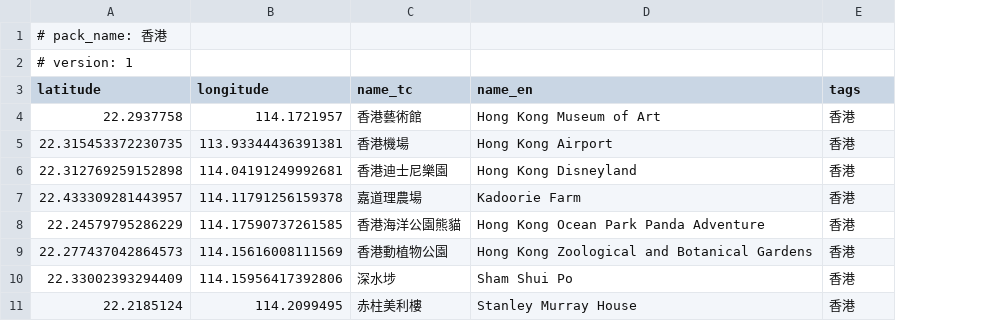
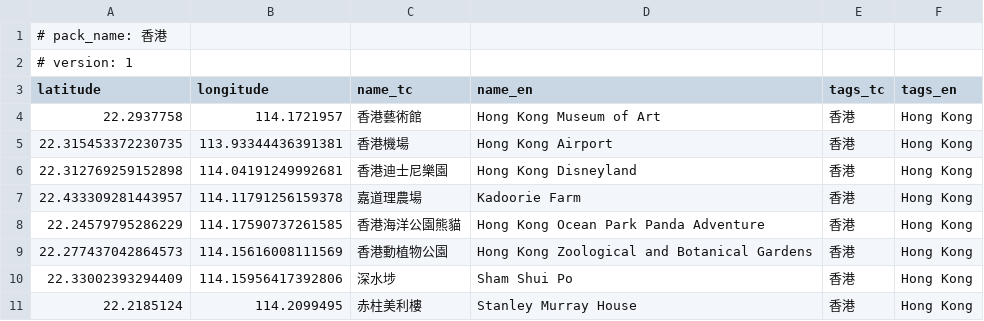
Before and after one commit to codekaburra/andriod-gps-anywhere, a CSV file: app/src/main/assets/saved_locations/01_hong_kong_locations.csv, drawn as a sheet; the diff names each change by its address in the sheet, - before the commit and + after, or states it on an @@ line.

```diff
--- a/app/src/main/assets/saved_locations/01_hong_kong_locations.csv
+++ b/app/src/main/assets/saved_locations/01_hong_kong_locations.csv
+column F (tags_en), rows 4-11: all Hong Kong
-E3: tags
+E3: tags_tc
```
Also changed, not shown: app/src/main/assets/saved_locations/02_japan_locations.csv, app/src/main/assets/saved_locations/04_other.csv, 9 other files.
